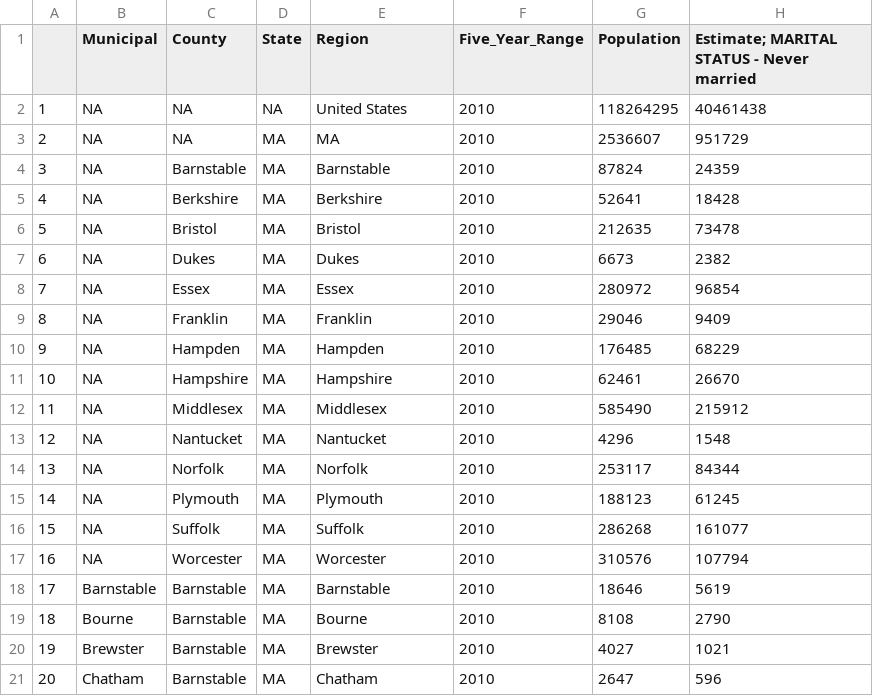
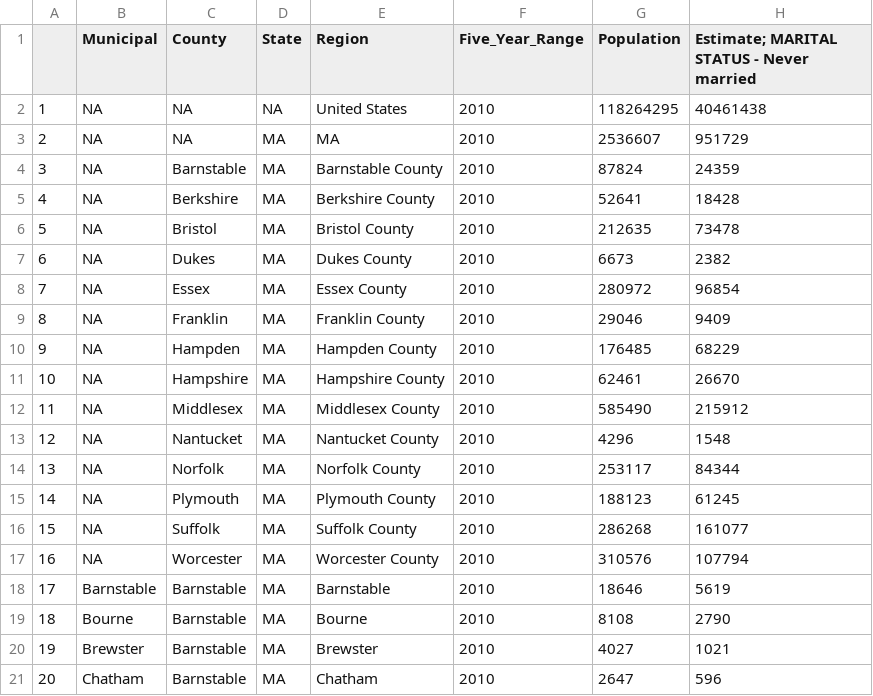
Before and after one commit to sEigmA/SEIGMA, a CSV file: divorce/marriagedata.csv, drawn as a sheet; only a part is shown; the diff covers the shown part only; the diff names each change by its address in the sheet, - before the commit and + after, or states it on an @@ line.

Commit message:
marital status summary complete. 10/23 SL

```diff
--- a/divorce/marriagedata.csv
+++ b/divorce/marriagedata.csv
-E4 (Region): Barnstable
+E4 (Region): Barnstable County
-E5 (Region): Berkshire
+E5 (Region): Berkshire County
-E6 (Region): Bristol
+E6 (Region): Bristol County
-E7 (Region): Dukes
+E7 (Region): Dukes County
-E8 (Region): Essex
+E8 (Region): Essex County
-E9 (Region): Franklin
+E9 (Region): Franklin County
-E10 (Region): Hampden
+E10 (Region): Hampden County
-E11 (Region): Hampshire
+E11 (Region): Hampshire County
-E12 (Region): Middlesex
+E12 (Region): Middlesex County
-E13 (Region): Nantucket
+E13 (Region): Nantucket County
-E14 (Region): Norfolk
+E14 (Region): Norfolk County
-E15 (Region): Plymouth
+E15 (Region): Plymouth County
-E16 (Region): Suffolk
+E16 (Region): Suffolk County
-E17 (Region): Worcester
+E17 (Region): Worcester County
```
Also changed, not shown: 70 edited cells elsewhere in this file, 15 other files.
